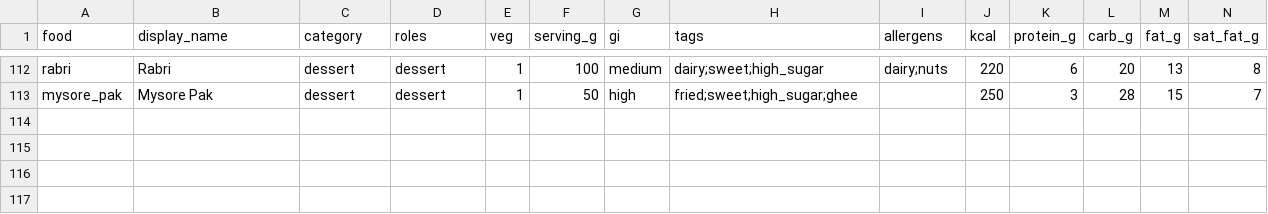
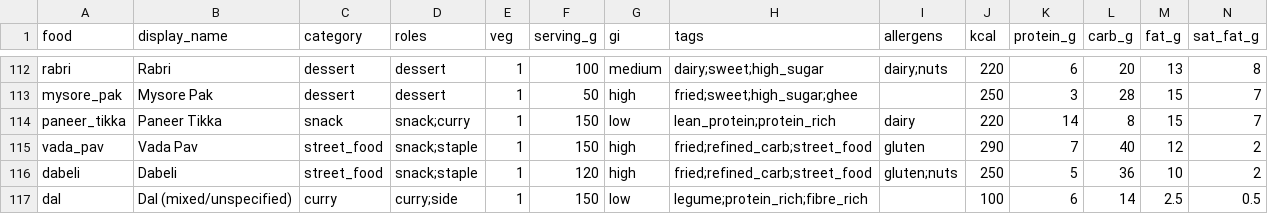
Before and after one commit to ranjalikrishna-204/dietai, a CSV file: data/knowledge/nutrition_db.csv, drawn as a sheet; only a part is shown, gaps mark what is left out; rows hold the shown columns only; the diff names each change by its address in the sheet, - before the commit and + after, or states it on an @@ line.

Commit message:
Add paneer_tikka, vada_pav, dabeli, dal from massive dataset

```diff
--- a/data/knowledge/nutrition_db.csv
+++ b/data/knowledge/nutrition_db.csv
+row 114: paneer_tikka | Paneer Tikka | snack | snack;curry | 1 | 150 | low | lean_protein;protein_rich | dairy | 220 | 14 | 8 | 15 | 7
+row 115: vada_pav | Vada Pav | street_food | snack;staple | 1 | 150 | high | fried;refined_carb;street_food | gluten | 290 | 7 | 40 | 12 | 2
+row 116: dabeli | Dabeli | street_food | snack;staple | 1 | 120 | high | fried;refined_carb;street_food | gluten;nuts | 250 | 5 | 36 | 10 | 2
+row 117: dal | Dal (mixed/unspecified) | curry | curry;side | 1 | 150 | low | legume;protein_rich;fibre_rich |  | 100 | 6 | 14 | 2.5 | 0.5
```
Also changed, not shown: 1 other file.
